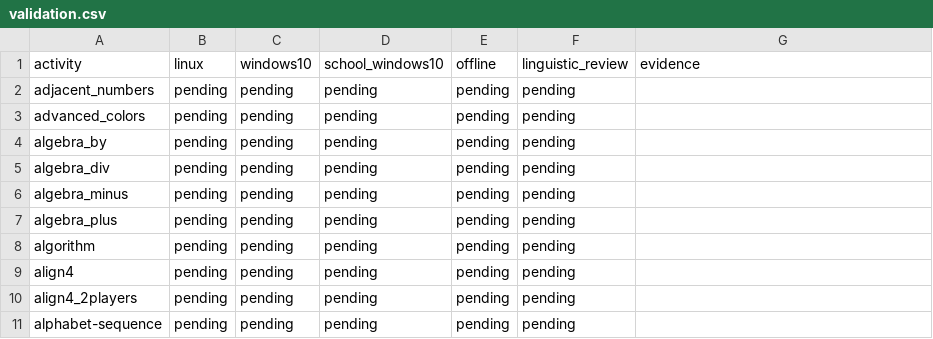
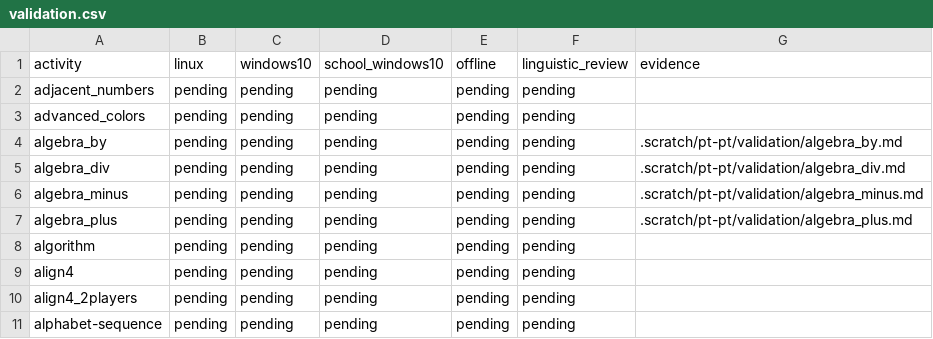
Before and after one commit to atilasos/GCompris-qt, a CSV file: .scratch/pt-pt/validation.csv, drawn as a sheet; only a part is shown.

Commit message:
docs: link arithmetic gameplay evidence without global acceptance

```diff
--- a/.scratch/pt-pt/validation.csv
+++ b/.scratch/pt-pt/validation.csv
@@ -3,6 +3,6 @@ adjacent_numbers,pending,pending,pending,pending,pending,
 advanced_colors,pending,pending,pending,pending,pending,
-algebra_by,pending,pending,pending,pending,pending,
-algebra_div,pending,pending,pending,pending,pending,
-algebra_minus,pending,pending,pending,pending,pending,
-algebra_plus,pending,pending,pending,pending,pending,
+algebra_by,pending,pending,pending,pending,pending,.scratch/pt-pt/validation/algebra_by.md
+algebra_div,pending,pending,pending,pending,pending,.scratch/pt-pt/validation/algebra_div.md
+algebra_minus,pending,pending,pending,pending,pending,.scratch/pt-pt/validation/algebra_minus.md
+algebra_plus,pending,pending,pending,pending,pending,.scratch/pt-pt/validation/algebra_plus.md
 algorithm,pending,pending,pending,pending,pending,
```
Also changed, not shown: 5 other files.
